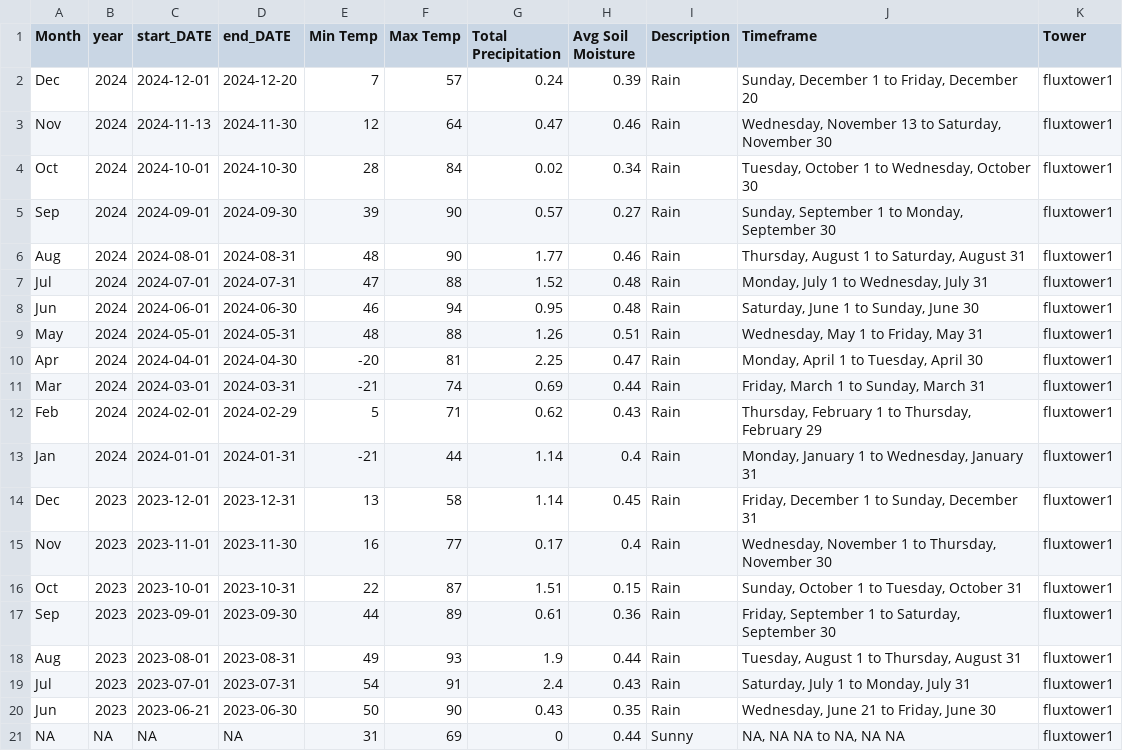
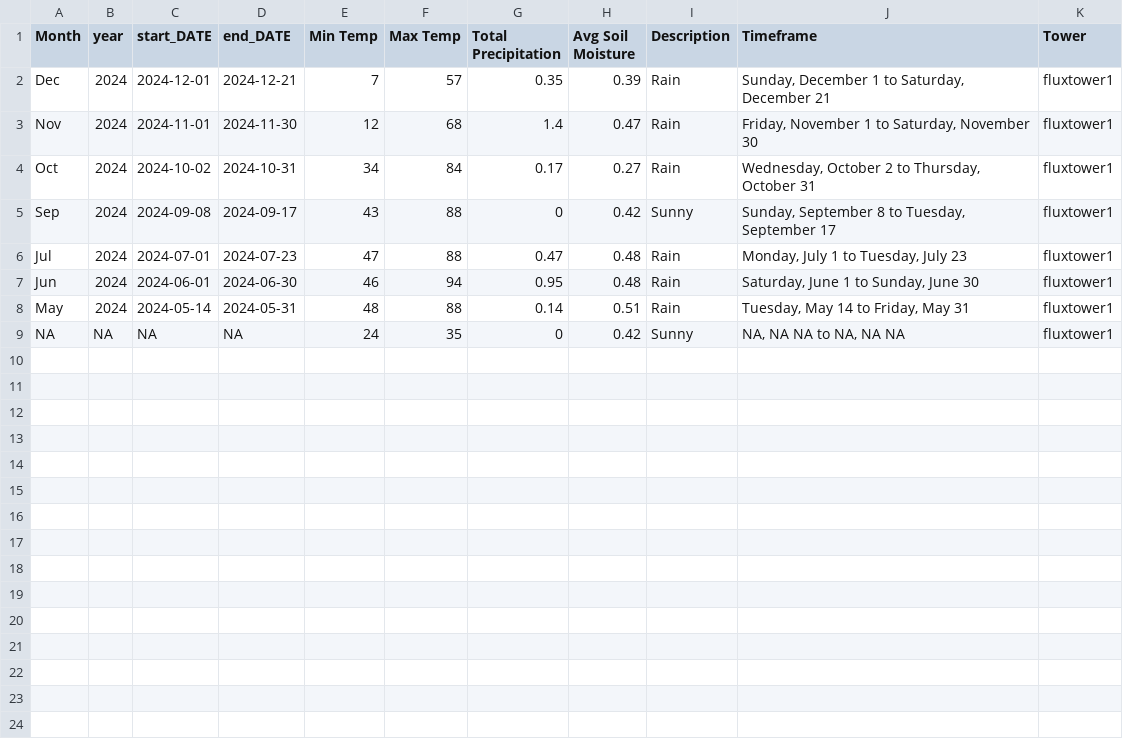
Before and after one commit to kesondrakey/kesondrakey.github.io, a CSV file: files/monthly_fluxtower1.csv, drawn as a sheet.

```diff
--- a/files/monthly_fluxtower1.csv
+++ b/files/monthly_fluxtower1.csv
@@ -1,21 +1,9 @@
 Month,year,start_DATE,end_DATE,Min Temp,Max Temp,Total Precipitation,Avg Soil Moisture,Description,Timeframe,Tower
-Dec,2024,2024-12-01,2024-12-20,7,57,0.24,0.39,Rain,"Sunday, December 1  to  Friday, December 20",fluxtower1
-Nov,2024,2024-11-13,2024-11-30,12,64,0.47,0.46,Rain,"Wednesday, November 13  to  Saturday, November 30",fluxtower1
-Oct,2024,2024-10-01,2024-10-30,28,84,0.02,0.34,Rain,"Tuesday, October 1  to  Wednesday, October 30",fluxtower1
-Sep,2024,2024-09-01,2024-09-30,39,90,0.57,0.27,Rain,"Sunday, September 1  to  Monday, September 30",fluxtower1
-Aug,2024,2024-08-01,2024-08-31,48,90,1.77,0.46,Rain,"Thursday, August 1  to  Saturday, August 31",fluxtower1
-Jul,2024,2024-07-01,2024-07-31,47,88,1.52,0.48,Rain,"Monday, July 1  to  Wednesday, July 31",fluxtower1
+Dec,2024,2024-12-01,2024-12-21,7,57,0.35,0.39,Rain,"Sunday, December 1  to  Saturday, December 21",fluxtower1
+Nov,2024,2024-11-01,2024-11-30,12,68,1.4,0.47,Rain,"Friday, November 1  to  Saturday, November 30",fluxtower1
+Oct,2024,2024-10-02,2024-10-31,34,84,0.17,0.27,Rain,"Wednesday, October 2  to  Thursday, October 31",fluxtower1
+Sep,2024,2024-09-08,2024-09-17,43,88,0,0.42,Sunny,"Sunday, September 8  to  Tuesday, September 17",fluxtower1
+Jul,2024,2024-07-01,2024-07-23,47,88,0.47,0.48,Rain,"Monday, July 1  to  Tuesday, July 23",fluxtower1
 Jun,2024,2024-06-01,2024-06-30,46,94,0.95,0.48,Rain,"Saturday, June 1  to  Sunday, June 30",fluxtower1
-May,2024,2024-05-01,2024-05-31,48,88,1.26,0.51,Rain,"Wednesday, May 1  to  Friday, May 31",fluxtower1
-Apr,2024,2024-04-01,2024-04-30,-20,81,2.25,0.47,Rain,"Monday, April 1  to  Tuesday, April 30",fluxtower1
-Mar,2024,2024-03-01,2024-03-31,-21,74,0.69,0.44,Rain,"Friday, March 1  to  Sunday, March 31",fluxtower1
-Feb,2024,2024-02-01,2024-02-29,5,71,0.62,0.43,Rain,"Thursday, February 1  to  Thursday, February 29",fluxtower1
-Jan,2024,2024-01-01,2024-01-31,-21,44,1.14,0.4,Rain,"Monday, January 1  to  Wednesday, January 31",fluxtower1
-Dec,2023,2023-12-01,2023-12-31,13,58,1.14,0.45,Rain,"Friday, December 1  to  Sunday, December 31",fluxtower1
-Nov,2023,2023-11-01,2023-11-30,16,77,0.17,0.4,Rain,"Wednesday, November 1  to  Thursday, November 30",fluxtower1
-Oct,2023,2023-10-01,2023-10-31,22,87,1.51,0.15,Rain,"Sunday, October 1  to  Tuesday, October 31",fluxtower1
-Sep,2023,2023-09-01,2023-09-30,44,89,0.61,0.36,Rain,"Friday, September 1  to  Saturday, September 30",fluxtower1
-Aug,2023,2023-08-01,2023-08-31,49,93,1.9,0.44,Rain,"Tuesday, August 1  to  Thursday, August 31",fluxtower1
-Jul,2023,2023-07-01,2023-07-31,54,91,2.4,0.43,Rain,"Saturday, July 1  to  Monday, July 31",fluxtower1
-Jun,2023,2023-06-21,2023-06-30,50,90,0.43,0.35,Rain,"Wednesday, June 21  to  Friday, June 30",fluxtower1
-NA,NA,NA,NA,31,69,0,0.44,Sunny,"NA, NA NA  to  NA, NA NA",fluxtower1
+May,2024,2024-05-14,2024-05-31,48,88,0.14,0.51,Rain,"Tuesday, May 14  to  Friday, May 31",fluxtower1
+NA,NA,NA,NA,24,35,0,0.42,Sunny,"NA, NA NA  to  NA, NA NA",fluxtower1
```
Also changed, not shown: files/monthly_fluxtower2.csv, files/monthly_fluxtower3.csv, 21 other files.
